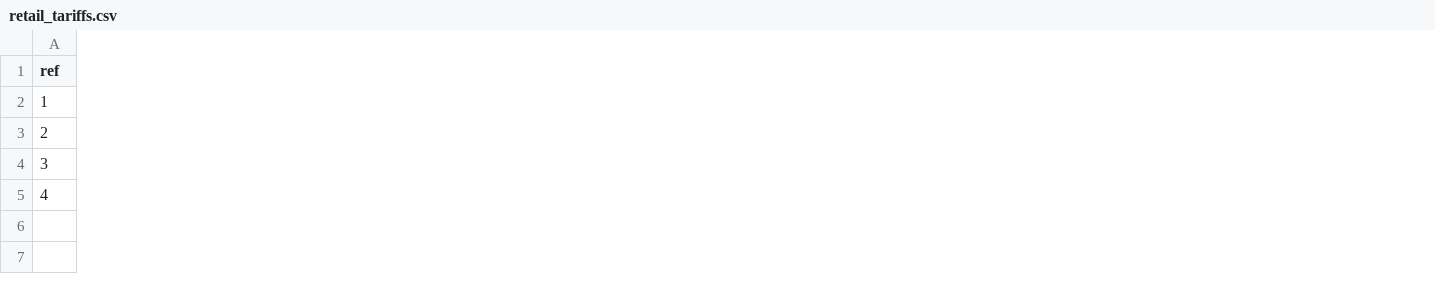
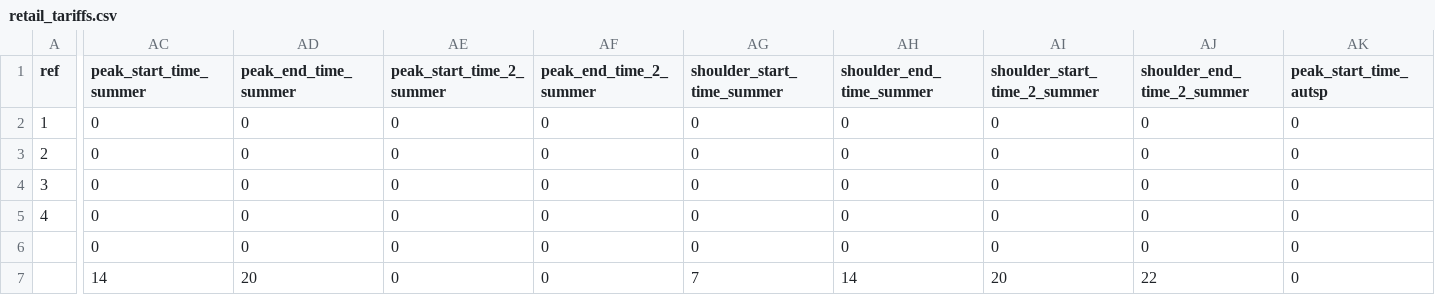
Before and after one commit to luke-marshall/embedded-network-model, a CSV file: data/retail_tariffs.csv, drawn as a sheet; only a part is shown, gaps mark what is left out; rows hold the shown columns only; the diff covers the shown part only; the diff names each change by its address in the sheet, - before the commit and + after, or states it on an @@ line.

```diff
--- a/data/retail_tariffs.csv
+++ b/data/retail_tariffs.csv
+column AC (peak_start_time_summer), rows 2-6: all 0
+column AD (peak_end_time_summer), rows 2-6: all 0
+column AE (peak_start_time_2_summer), rows 2-6: all 0
+column AF (peak_end_time_2_summer), rows 2-6: all 0
+column AG (shoulder_start_time_summer), rows 2-6: all 0
+column AH (shoulder_end_time_summer), rows 2-6: all 0
+column AI (shoulder_start_time_2_summer), rows 2-6: all 0
+column AJ (shoulder_end_time_2_summer), rows 2-6: all 0
+column AK (peak_start_time_autsp), rows 2-6: all 0
+row 7:  | 14 | 20 | 0 | 0 | 7 | 14 | 20 | 22 | 0
```
Also changed, not shown: 7 added columns and 8 edited cells elsewhere in this file, data/emily_participant_meta_data_EN1.csv, 15 other files.
